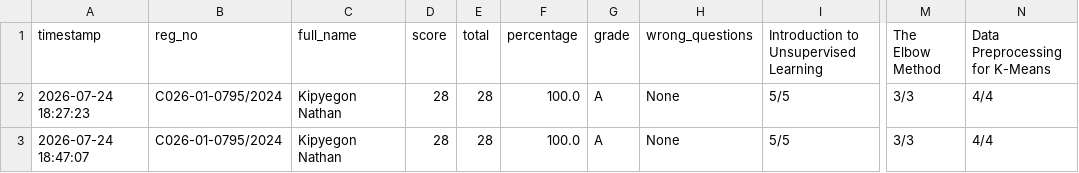
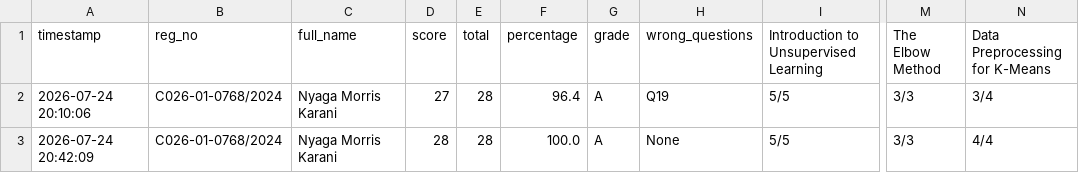
Before and after one commit to sirrom/3rd-year-assignment-, a CSV file: lab_kMeans/AI lab_assessment_results.csv, drawn as a sheet; only a part is shown, gaps mark what is left out; the diff names each change by its address in the sheet, - before the commit and + after, or states it on an @@ line.

Commit message:
Update AI lab_assessment_results.csv

```diff
--- a/lab_kMeans/AI lab_assessment_results.csv
+++ b/lab_kMeans/AI lab_assessment_results.csv
-A2 (timestamp): 2026-07-24 18:27:23
+A2 (timestamp): 2026-07-24 20:10:06
-B2:B3 (reg_no): C026-01-0795/2024
+B2:B3 (reg_no): C026-01-0768/2024
-C2:C3 (full_name): Kipyegon Nathan
+C2:C3 (full_name): Nyaga Morris Karani
-D2 (score): 28
+D2 (score): 27
-F2 (percentage): 100.0
+F2 (percentage): 96.4
-H2 (wrong_questions): None
+H2 (wrong_questions): Q19
-N2 (Data Preprocessing for K-Means): 4/4
+N2 (Data Preprocessing for K-Means): 3/4
-A3 (timestamp): 2026-07-24 18:47:07
+A3 (timestamp): 2026-07-24 20:42:09
```
